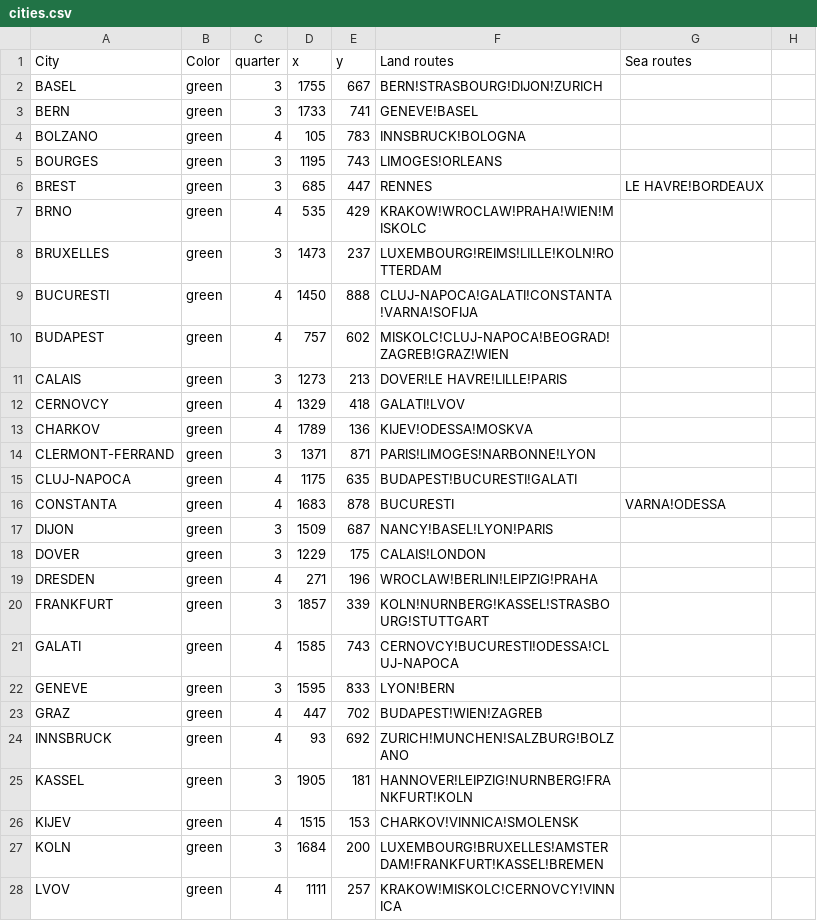
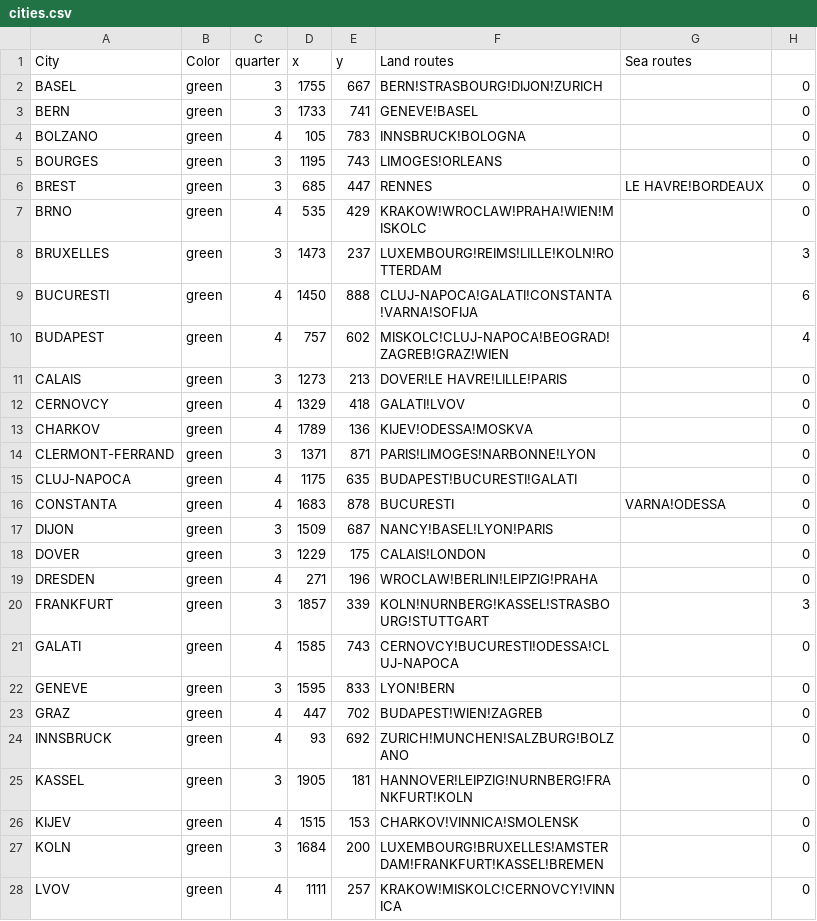
Before and after one commit to SirKitboard/JourneyThroughEurope_v2, a CSV file: data/cities.csv, drawn as a sheet; only a part is shown; the diff covers the shown part only.

Commit message:
Fixed Player drag, added airport data and image viewing

```diff
--- a/data/cities.csv
+++ b/data/cities.csv
@@ -2,27 +2,27 @@ City,Color,quarter,x,y,Land routes,Sea routes
-BASEL,green,3,1755,667,BERN!STRASBOURG!DIJON!ZURICH,
-BERN,green,3,1733,741,GENEVE!BASEL,
-BOLZANO,green,4,105,783,INNSBRUCK!BOLOGNA,
-BOURGES,green,3,1195,743,LIMOGES!ORLEANS,
-BREST,green,3,685,447,RENNES,LE HAVRE!BORDEAUX
-BRNO,green,4,535,429,KRAKOW!WROCLAW!PRAHA!WIEN!MISKOLC,
-BRUXELLES,green,3,1473,237,LUXEMBOURG!REIMS!LILLE!KOLN!ROTTERDAM,
-BUCURESTI,green,4,1450,888,CLUJ-NAPOCA!GALATI!CONSTANTA!VARNA!SOFIJA,
-BUDAPEST,green,4,757,602,MISKOLC!CLUJ-NAPOCA!BEOGRAD!ZAGREB!GRAZ!WIEN,
-CALAIS,green,3,1273,213,DOVER!LE HAVRE!LILLE!PARIS,
-CERNOVCY,green,4,1329,418,GALATI!LVOV,
-CHARKOV,green,4,1789,136,KIJEV!ODESSA!MOSKVA,
-CLERMONT-FERRAND,green,3,1371,871,PARIS!LIMOGES!NARBONNE!LYON,
-CLUJ-NAPOCA,green,4,1175,635,BUDAPEST!BUCURESTI!GALATI,
-CONSTANTA,green,4,1683,878,BUCURESTI,VARNA!ODESSA
-DIJON,green,3,1509,687,NANCY!BASEL!LYON!PARIS,
-DOVER,green,3,1229,175,CALAIS!LONDON,
-DRESDEN,green,4,271,196,WROCLAW!BERLIN!LEIPZIG!PRAHA,
-FRANKFURT,green,3,1857,339,KOLN!NURNBERG!KASSEL!STRASBOURG!STUTTGART,
-GALATI,green,4,1585,743,CERNOVCY!BUCURESTI!ODESSA!CLUJ-NAPOCA,
-GENEVE,green,3,1595,833,LYON!BERN,
-GRAZ,green,4,447,702,BUDAPEST!WIEN!ZAGREB,
-INNSBRUCK,green,4,93,692,ZURICH!MUNCHEN!SALZBURG!BOLZANO,
-KASSEL,green,3,1905,181,HANNOVER!LEIPZIG!NURNBERG!FRANKFURT!KOLN,
-KIJEV,green,4,1515,153,CHARKOV!VINNICA!SMOLENSK,
-KOLN,green,3,1684,200,LUXEMBOURG!BRUXELLES!AMSTERDAM!FRANKFURT!KASSEL!BREMEN,
-LVOV,green,4,1111,257,KRAKOW!MISKOLC!CERNOVCY!VINNICA,
+BASEL,green,3,1755,667,BERN!STRASBOURG!DIJON!ZURICH,,0
+BERN,green,3,1733,741,GENEVE!BASEL,,0
+BOLZANO,green,4,105,783,INNSBRUCK!BOLOGNA,,0
+BOURGES,green,3,1195,743,LIMOGES!ORLEANS,,0
+BREST,green,3,685,447,RENNES,LE HAVRE!BORDEAUX  ,0
+BRNO,green,4,535,429,KRAKOW!WROCLAW!PRAHA!WIEN!MISKOLC,,0
+BRUXELLES,green,3,1473,237,LUXEMBOURG!REIMS!LILLE!KOLN!ROTTERDAM,,3
+BUCURESTI,green,4,1450,888,CLUJ-NAPOCA!GALATI!CONSTANTA!VARNA!SOFIJA,,6
+BUDAPEST,green,4,757,602,MISKOLC!CLUJ-NAPOCA!BEOGRAD!ZAGREB!GRAZ!WIEN,,4
+CALAIS,green,3,1273,213,DOVER!LE HAVRE!LILLE!PARIS,,0
+CERNOVCY,green,4,1329,418,GALATI!LVOV,,0
+CHARKOV,green,4,1789,136,KIJEV!ODESSA!MOSKVA,,0
+CLERMONT-FERRAND,green,3,1371,871,PARIS!LIMOGES!NARBONNE!LYON,,0
+CLUJ-NAPOCA,green,4,1175,635,BUDAPEST!BUCURESTI!GALATI,,0
+CONSTANTA,green,4,1683,878,BUCURESTI,VARNA!ODESSA ,0
+DIJON,green,3,1509,687,NANCY!BASEL!LYON!PARIS,,0
+DOVER,green,3,1229,175,CALAIS!LONDON,,0
+DRESDEN,green,4,271,196,WROCLAW!BERLIN!LEIPZIG!PRAHA,,0
+FRANKFURT,green,3,1857,339,KOLN!NURNBERG!KASSEL!STRASBOURG!STUTTGART,,3
+GALATI,green,4,1585,743,CERNOVCY!BUCURESTI!ODESSA!CLUJ-NAPOCA,,0
+GENEVE,green,3,1595,833,LYON!BERN,,0
+GRAZ,green,4,447,702,BUDAPEST!WIEN!ZAGREB,,0
+INNSBRUCK,green,4,93,692,ZURICH!MUNCHEN!SALZBURG!BOLZANO,,0
+KASSEL,green,3,1905,181,HANNOVER!LEIPZIG!NURNBERG!FRANKFURT!KOLN,,0
+KIJEV,green,4,1515,153,CHARKOV!VINNICA!SMOLENSK,,0
+KOLN,green,3,1684,200,LUXEMBOURG!BRUXELLES!AMSTERDAM!FRANKFURT!KASSEL!BREMEN,,0
+LVOV,green,4,1111,257,KRAKOW!MISKOLC!CERNOVCY!VINNICA,,0
```
Also changed, not shown: 153 edited cells elsewhere in this file, 19 other files.
